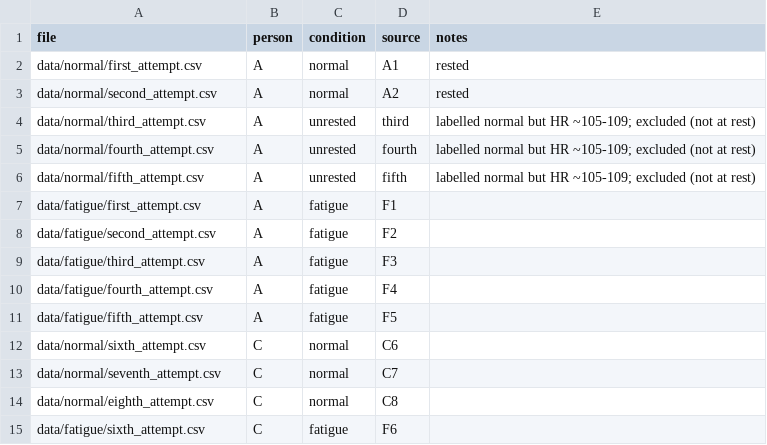
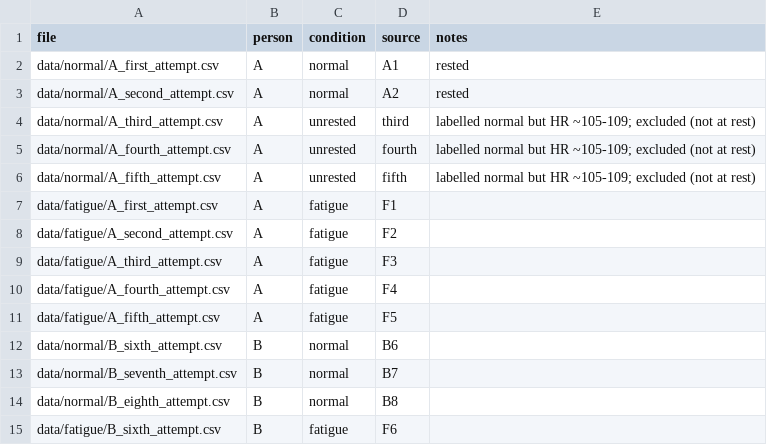
Before and after one commit to nhattruong0205/HackEdge, a CSV file: board_manifest.csv, drawn as a sheet.

```diff
--- a/board_manifest.csv
+++ b/board_manifest.csv
@@ -1,15 +1,15 @@
 file,person,condition,source,notes
-data/normal/first_attempt.csv,A,normal,A1,rested
-data/normal/second_attempt.csv,A,normal,A2,rested
-data/normal/third_attempt.csv,A,unrested,third,labelled normal but HR ~105-109; excluded (not at rest)
-data/normal/fourth_attempt.csv,A,unrested,fourth,labelled normal but HR ~105-109; excluded (not at rest)
-data/normal/fifth_attempt.csv,A,unrested,fifth,labelled normal but HR ~105-109; excluded (not at rest)
-data/fatigue/first_attempt.csv,A,fatigue,F1,
-data/fatigue/second_attempt.csv,A,fatigue,F2,
-data/fatigue/third_attempt.csv,A,fatigue,F3,
-data/fatigue/fourth_attempt.csv,A,fatigue,F4,
-data/fatigue/fifth_attempt.csv,A,fatigue,F5,
-data/normal/sixth_attempt.csv,C,normal,C6,
-data/normal/seventh_attempt.csv,C,normal,C7,
-data/normal/eighth_attempt.csv,C,normal,C8,
-data/fatigue/sixth_attempt.csv,C,fatigue,F6,
+data/normal/A_first_attempt.csv,A,normal,A1,rested
+data/normal/A_second_attempt.csv,A,normal,A2,rested
+data/normal/A_third_attempt.csv,A,unrested,third,labelled normal but HR ~105-109; excluded (not at rest)
+data/normal/A_fourth_attempt.csv,A,unrested,fourth,labelled normal but HR ~105-109; excluded (not at rest)
+data/normal/A_fifth_attempt.csv,A,unrested,fifth,labelled normal but HR ~105-109; excluded (not at rest)
+data/fatigue/A_first_attempt.csv,A,fatigue,F1,
+data/fatigue/A_second_attempt.csv,A,fatigue,F2,
+data/fatigue/A_third_attempt.csv,A,fatigue,F3,
+data/fatigue/A_fourth_attempt.csv,A,fatigue,F4,
+data/fatigue/A_fifth_attempt.csv,A,fatigue,F5,
+data/normal/B_sixth_attempt.csv,B,normal,B6,
+data/normal/B_seventh_attempt.csv,B,normal,B7,
+data/normal/B_eighth_attempt.csv,B,normal,B8,
+data/fatigue/B_sixth_attempt.csv,B,fatigue,F6,
```
Also changed, not shown: data_manifest.csv, hr_reports.csv, 20 other files.
